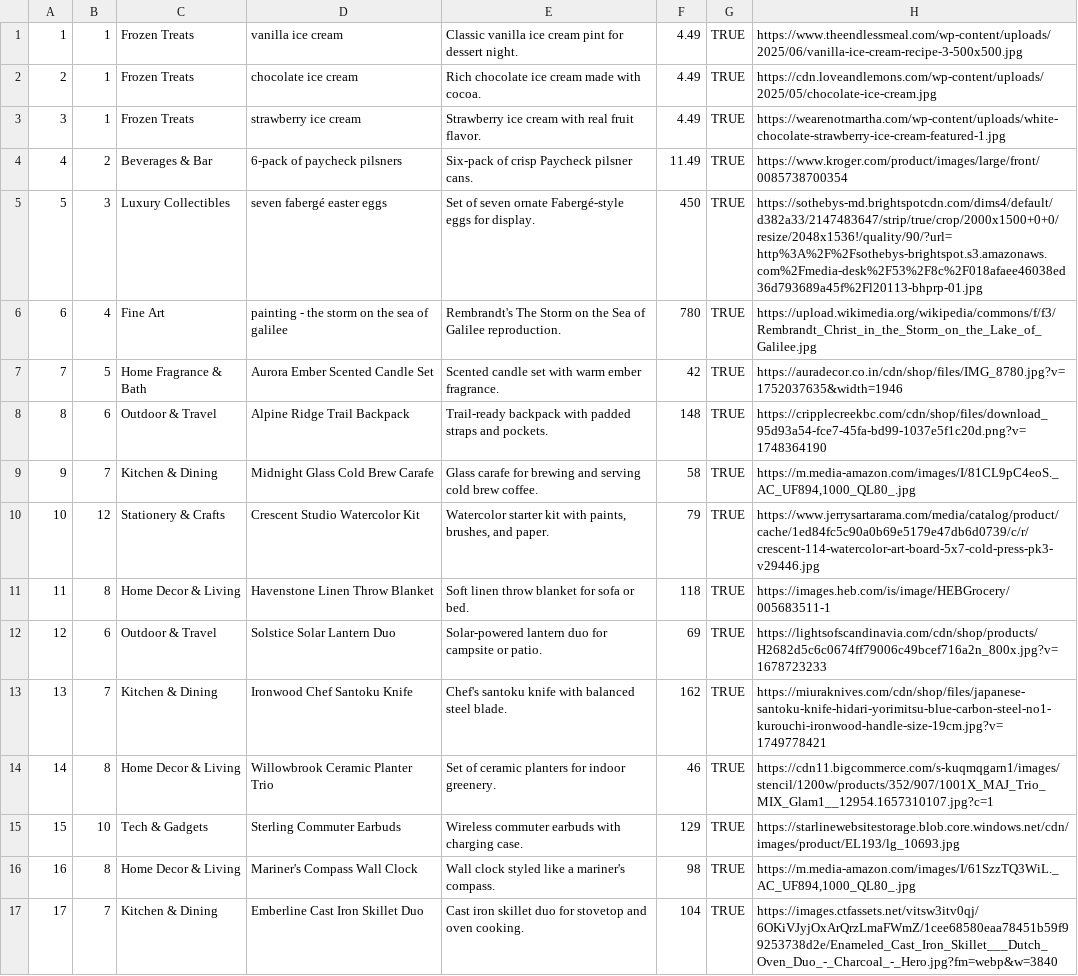
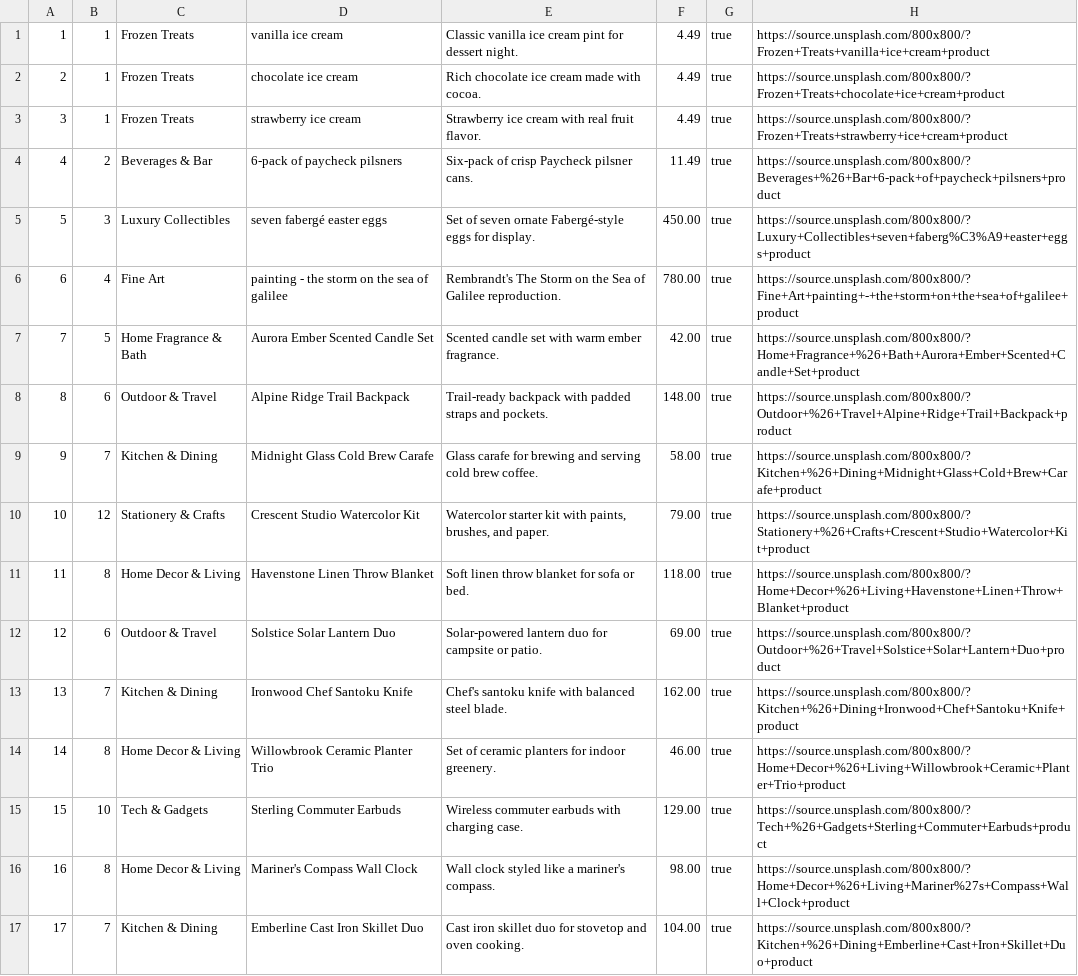
Before and after one commit to ishan-madan/Dukeazon, a CSV file: db/data/Products.csv, drawn as a sheet; only a part is shown; the diff covers the shown part only; the diff names each change by its address in the sheet, - before the commit and + after, or states it on an @@ line.

```diff
--- a/db/data/Products.csv
+++ b/db/data/Products.csv
-G1:G17: TRUE
+G1:G17: true
-H1: https://www.theendlessmeal.com/wp-content/uploads/2025/06/vanilla-ice-cream-recipe-3-500x500.jpg
+H1: https://source.unsplash.com/800x800/?Frozen+Treats+vanilla+ice+cream+product
-H2: https://cdn.loveandlemons.com/wp-content/uploads/2025/05/chocolate-ice-cream.jpg
+H2: https://source.unsplash.com/800x800/?Frozen+Treats+chocolate+ice+cream+product
-H3: https://wearenotmartha.com/wp-content/uploads/white-chocolate-strawberry-ice-cream-featured-1.jpg
+H3: https://source.unsplash.com/800x800/?Frozen+Treats+strawberry+ice+cream+product
-H4: https://www.kroger.com/product/images/large/front/0085738700354
+H4: https://source.unsplash.com/800x800/?Beverages+%26+Bar+6-pack+of+paycheck+pilsners+product
-F5: 450
+F5: 450.00
-H5: https://sothebys-md.brightspotcdn.com/dims4/default/d382a33/2147483647/strip/true/crop/2000x1500+0+0/resize/2048x1536!/quality/90/?url=http%3A%2F%2Fsothebys-brightspot.s3.amazonaws.com%2Fmedia-desk%2F53%2F8c%2F018afaee46038ed36d793689a45f%2Fl20113-bhprp-01.jpg
+H5: https://source.unsplash.com/800x800/?Luxury+Collectibles+seven+faberg%C3%A9+easter+eggs+product
-F6: 780
+F6: 780.00
-H6: https://upload.wikimedia.org/wikipedia/commons/f/f3/Rembrandt_Christ_in_the_Storm_on_the_Lake_of_Galilee.jpg
+H6: https://source.unsplash.com/800x800/?Fine+Art+painting+-+the+storm+on+the+sea+of+galilee+product
-F7: 42
+F7: 42.00
-H7: https://auradecor.co.in/cdn/shop/files/IMG_8780.jpg?v=1752037635&width=1946
+H7: https://source.unsplash.com/800x800/?Home+Fragrance+%26+Bath+Aurora+Ember+Scented+Candle+Set+product
-F8: 148
+F8: 148.00
-H8: https://cripplecreekbc.com/cdn/shop/files/download_95d93a54-fce7-45fa-bd99-1037e5f1c20d.png?v=1748364190
+H8: https://source.unsplash.com/800x800/?Outdoor+%26+Travel+Alpine+Ridge+Trail+Backpack+product
-F9: 58
+F9: 58.00
-H9: https://m.media-amazon.com/images/I/81CL9pC4eoS._AC_UF894,1000_QL80_.jpg
+H9: https://source.unsplash.com/800x800/?Kitchen+%26+Dining+Midnight+Glass+Cold+Brew+Carafe+product
-F10: 79
+F10: 79.00
-H10: https://www.jerrysartarama.com/media/catalog/product/cache/1ed84fc5c90a0b69e5179e47db6d0739/c/r/crescent-114-watercolor-art-board-5x7-cold-press-pk3-v29446.jpg
+H10: https://source.unsplash.com/800x800/?Stationery+%26+Crafts+Crescent+Studio+Watercolor+Kit+product
-F11: 118
+F11: 118.00
-H11: https://images.heb.com/is/image/HEBGrocery/005683511-1
+H11: https://source.unsplash.com/800x800/?Home+Decor+%26+Living+Havenstone+Linen+Throw+Blanket+product
-F12: 69
+F12: 69.00
-H12: https://lightsofscandinavia.com/cdn/shop/products/H2682d5c6c0674ff79006c49bcef716a2n_800x.jpg?v=1678723233
+H12: https://source.unsplash.com/800x800/?Outdoor+%26+Travel+Solstice+Solar+Lantern+Duo+product
-F13: 162
+F13: 162.00
-H13: https://miuraknives.com/cdn/shop/files/japanese-santoku-knife-hidari-yorimitsu-blue-carbon-steel-no1-kurouchi-ironwood-handle-size-19cm.jpg?v=1749778421
+H13: https://source.unsplash.com/800x800/?Kitchen+%26+Dining+Ironwood+Chef+Santoku+Knife+product
-F14: 46
+F14: 46.00
-H14: https://cdn11.bigcommerce.com/s-kuqmqgarn1/images/stencil/1200w/products/352/907/1001X_MAJ_Trio_MIX_Glam1__12954.1657310107.jpg?c=1
+H14: https://source.unsplash.com/800x800/?Home+Decor+%26+Living+Willowbrook+Ceramic+Planter+Trio+product
-F15: 129
+F15: 129.00
-H15: https://starlinewebsitestorage.blob.core.windows.net/cdn/images/product/EL193/lg_10693.jpg
+H15: https://source.unsplash.com/800x800/?Tech+%26+Gadgets+Sterling+Commuter+Earbuds+product
-F16: 98
+F16: 98.00
-H16: https://m.media-amazon.com/images/I/61SzzTQ3WiL._AC_UF894,1000_QL80_.jpg
+H16: https://source.unsplash.com/800x800/?Home+Decor+%26+Living+Mariner%27s+Compass+Wall+Clock+product
-F17: 104
+F17: 104.00
-H17: https://images.ctfassets.net/vitsw3itv0qj/6OKiVJyjOxArQrzLmaFWmZ/1cee68580eaa78451b59f99253738d2e/Enameled_Cast_Iron_Skillet___Dutch_Oven_Duo_-_Charcoal_-_Hero.jpg?fm=webp&w=3840
+H17: https://source.unsplash.com/800x800/?Kitchen+%26+Dining+Emberline+Cast+Iron+Skillet+Duo+product
```
Also changed, not shown: 117 edited cells elsewhere in this file, 25 other files.
